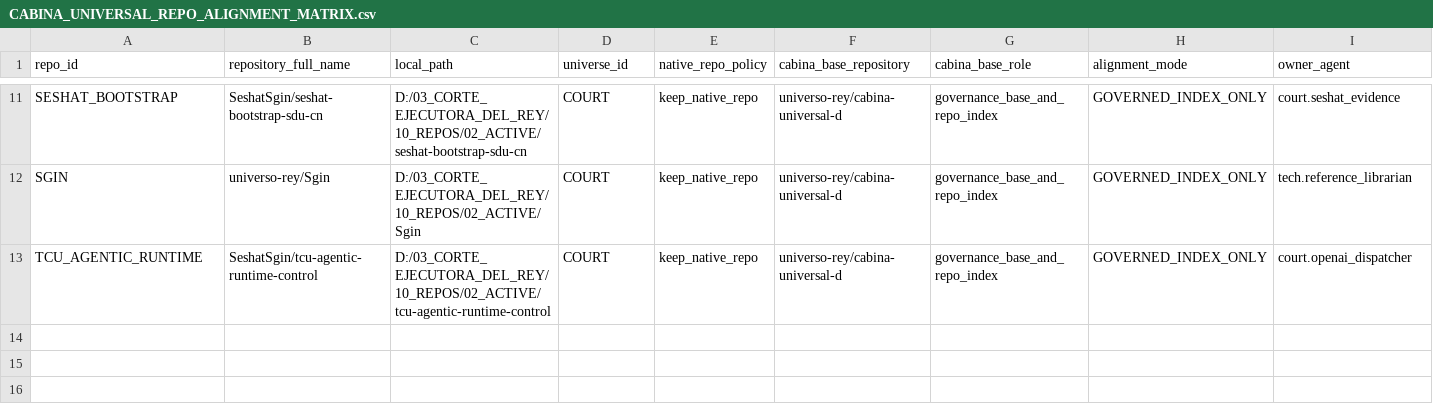
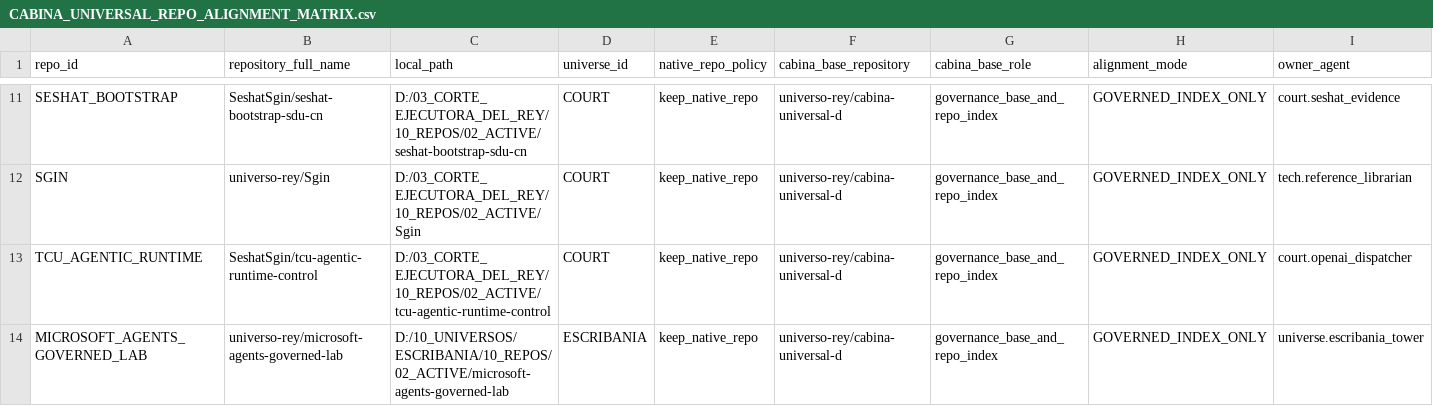
Before and after one commit to universo-rey/cabina-universal-d, a CSV file: .agents/codex/matrices/CABINA_UNIVERSAL_REPO_ALIGNMENT_MATRIX.csv, drawn as a sheet; only a part is shown, gaps mark what is left out; rows hold the shown columns only; the diff names each change by its address in the sheet, - before the commit and + after, or states it on an @@ line.

```diff
--- a/.agents/codex/matrices/CABINA_UNIVERSAL_REPO_ALIGNMENT_MATRIX.csv
+++ b/.agents/codex/matrices/CABINA_UNIVERSAL_REPO_ALIGNMENT_MATRIX.csv
+row 14: MICROSOFT_AGENTS_GOVERNED_LAB | universo-rey/microsoft-agents-governed-lab | D:/10_UNIVERSOS/ESCRIBANIA/10_REPOS/02_ACTIVE/microsoft-agents-governed-lab | ESCRIBANIA | keep_native_repo | universo-rey/cabina-universal-d | governance_base_and_repo_index | GOVERNED_INDEX_ONLY | universe.escribania_tower
```
Also changed, not shown: .agents/codex/matrices/REPO_GOVERNANCE_ASSIGNMENT_MATRIX.csv, .agents/codex/matrices/REPO_RUNTIME_ALIGNMENT_MATRIX.csv, 11 other files.
